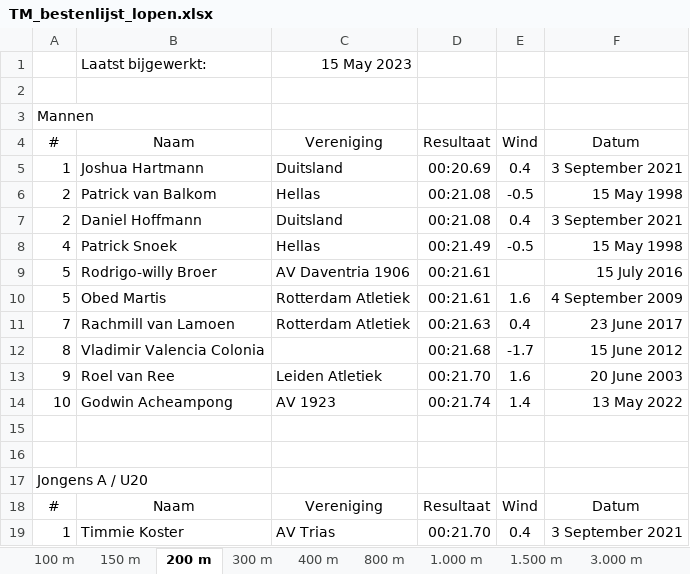
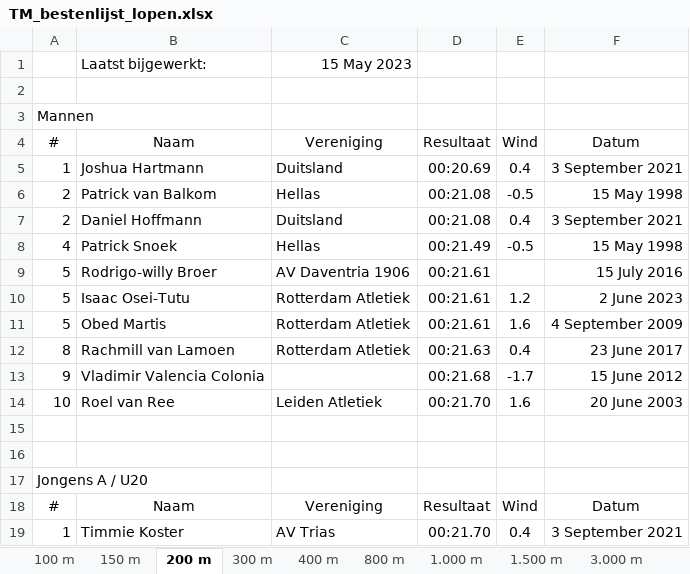
Before and after one commit to u-track/site-trackmeetings-nl, an Excel workbook: static/bestenlijsten/TM_bestenlijst_lopen.xlsx, sheet 200 m, drawn as a sheet; only a part is shown; values as stored, in another font and other column widths than the file's, no borders; removed rows and columns are numbered as before the commit, all else as after; the diff names each change by its address in the sheet, - before the commit and + after, or states it on an @@ line.

```diff
--- a/static/bestenlijsten/TM_bestenlijst_lopen.xlsx (sheet 200 m)
+++ b/static/bestenlijsten/TM_bestenlijst_lopen.xlsx (sheet 200 m)
+row 10: 5 | Isaac Osei-Tutu | Rotterdam Atletiek | 00:21.61 | 1.2 | 2 June 2023
-A12: 7
+A12: 8
-A13: 8
+A13: 9
-A14: 9
+A14: 10
-row 14: 10 | Godwin Acheampong | AV 1923 | 00:21.74 | 1.4 | 13 May 2022
```
Also changed, not shown: sheet 100 m, sheet 400 mH, sheet 3.000 m, other sheet tabs, static/bestenlijsten/TM_bestenlijst_technisch.xlsx, 1 other file.
